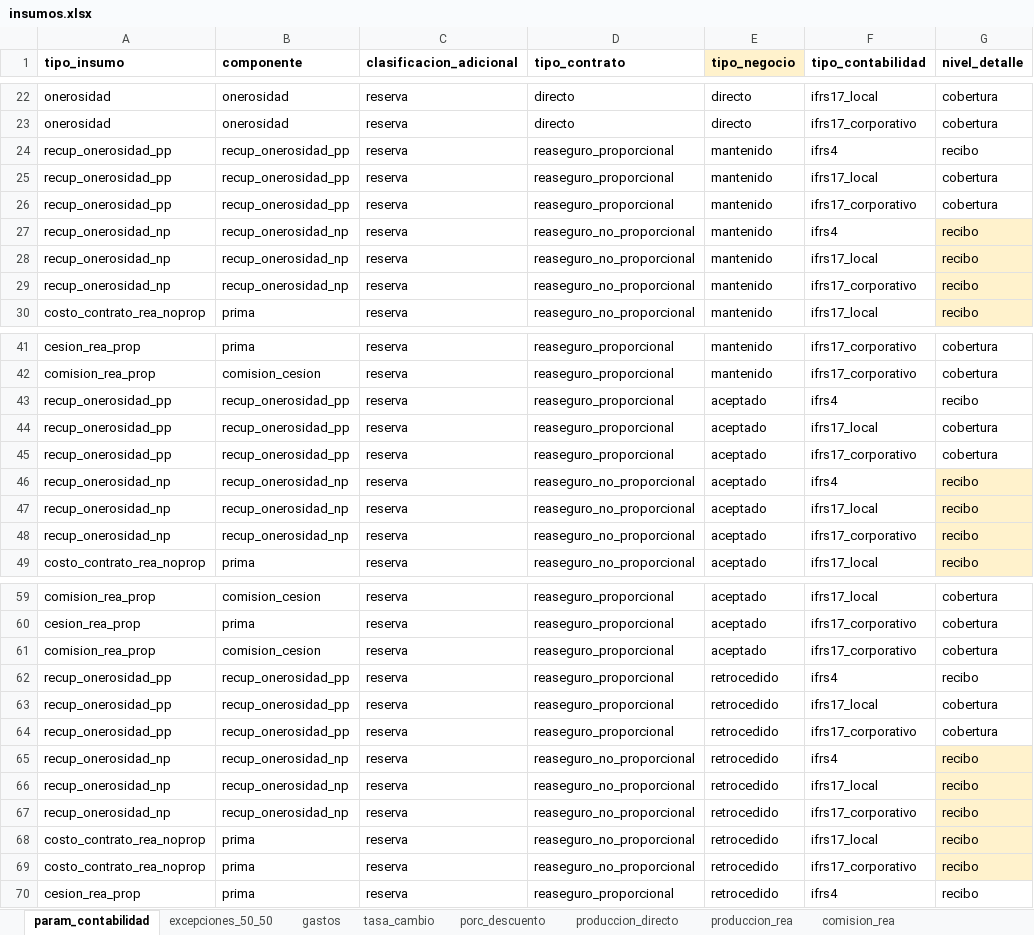
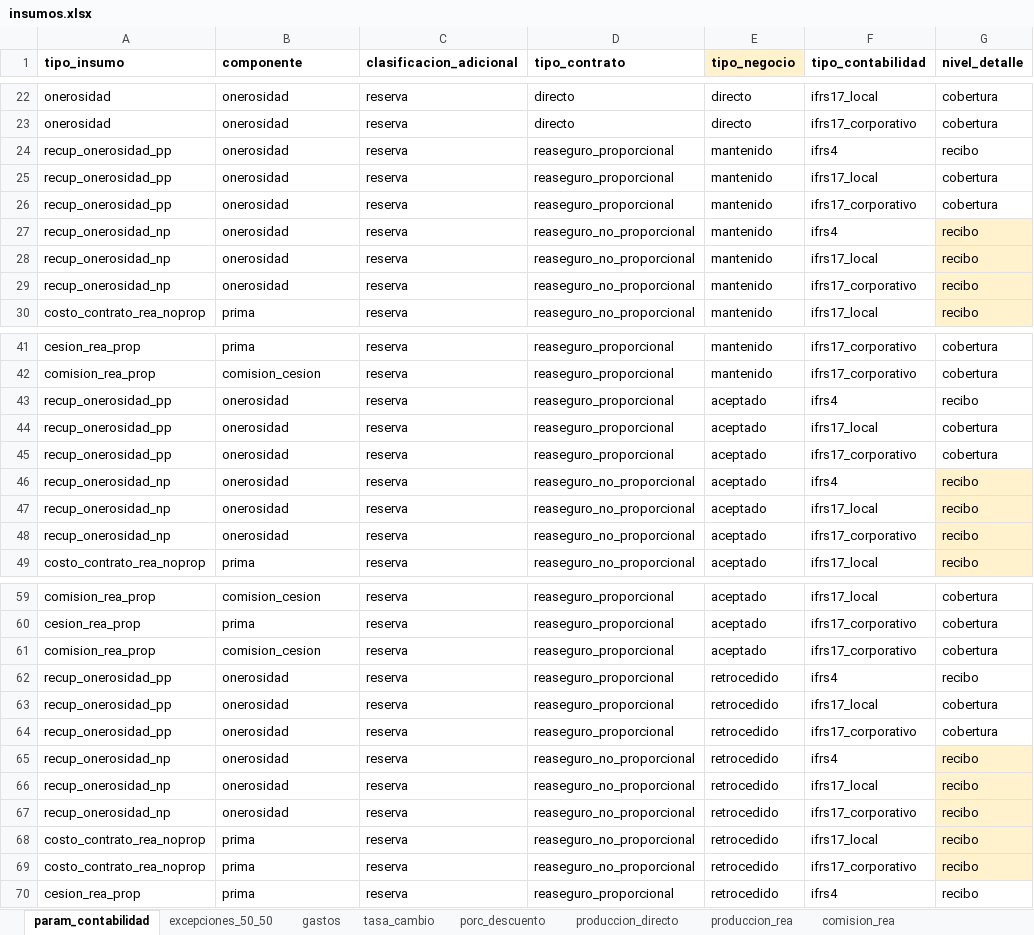
Before and after one commit to sebastobone/prototipo-pcr, an Excel workbook: prototipo_pcr/inputs/insumos.xlsx, sheet param_contabilidad, drawn as a sheet; only a part is shown, gaps mark what is left out; values as stored, in another font and other column widths than the file's, no borders; the diff names each change by its address in the sheet, - before the commit and + after, or states it on an @@ line.

```diff
--- a/prototipo_pcr/inputs/insumos.xlsx (sheet param_contabilidad)
+++ b/prototipo_pcr/inputs/insumos.xlsx (sheet param_contabilidad)
-B24:B26 (componente): recup_onerosidad_pp
+B24:B26 (componente): onerosidad
-B27:B29 (componente): recup_onerosidad_np
+B27:B29 (componente): onerosidad
-B43:B45 (componente): recup_onerosidad_pp
+B43:B45 (componente): onerosidad
-B46:B48 (componente): recup_onerosidad_np
+B46:B48 (componente): onerosidad
-B62:B64 (componente): recup_onerosidad_pp
+B62:B64 (componente): onerosidad
-B65:B67 (componente): recup_onerosidad_np
+B65:B67 (componente): onerosidad
```
Also changed, not shown: prototipo_pcr/inputs/nomenclatura.xlsx, prototipo_pcr/inputs/riesgo_credito.xlsx, 3 other files.
